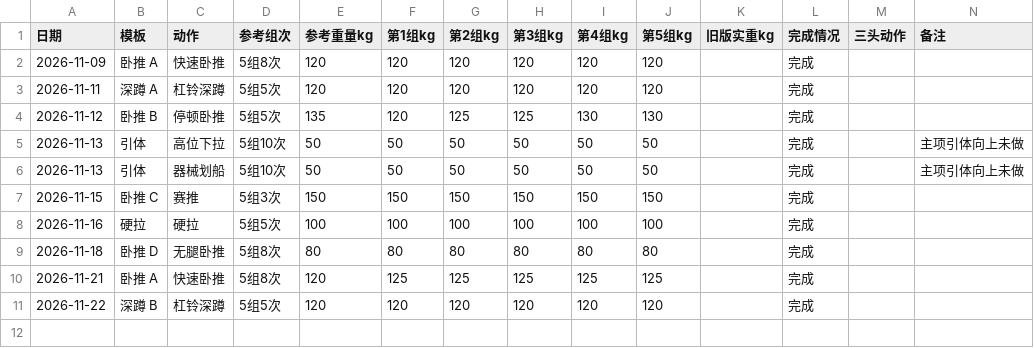
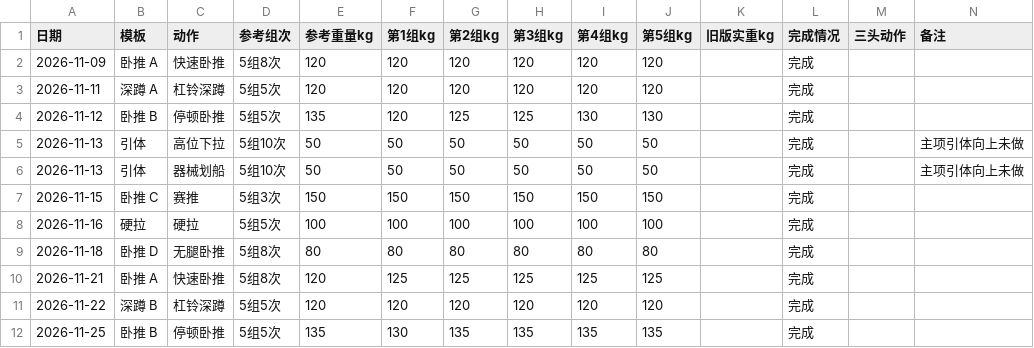
Before and after one commit to HLWD6/fitness-plan, a CSV file: 项目资料/示例/训练记录.csv, drawn as a sheet.

```diff
--- a/项目资料/示例/训练记录.csv
+++ b/项目资料/示例/训练记录.csv
@@ -11 +11,2 @@
 "2026-11-22","深蹲 B","杠铃深蹲","5组5次","120","120","120","120","120","120","","完成","",""
+"2026-11-25","卧推 B","停顿卧推","5组5次","135","130","135","135","135","135","","完成","",""
```
Also changed, not shown: 8 other files.
